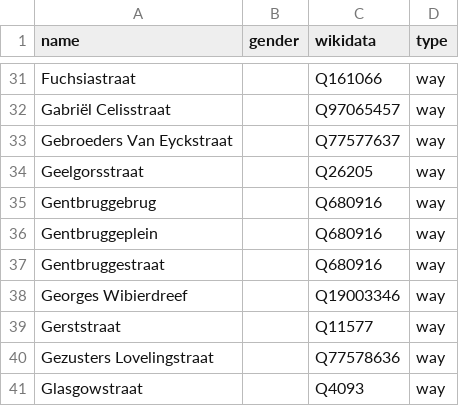
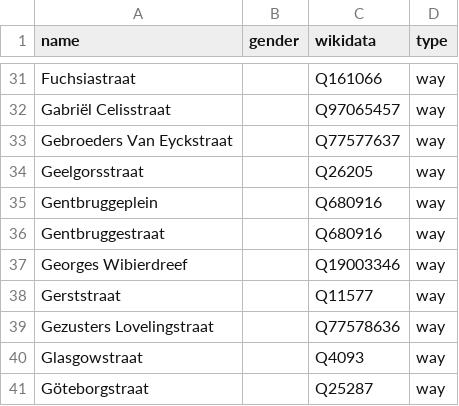
Before and after one commit to EqualStreetNames/equalstreetnames-gent, a CSV file: data/other.csv, drawn as a sheet; only a part is shown, gaps mark what is left out; the shorter side is filled out with more unchanged rows; the diff names each change by its address in the sheet, - before the commit and + after, or states it on an @@ line.

```diff
--- a/data/other.csv
+++ b/data/other.csv
-row 35: Gentbruggebrug |  | Q680916 | way
```
Also changed, not shown: data/gender.csv, 3 other files.
